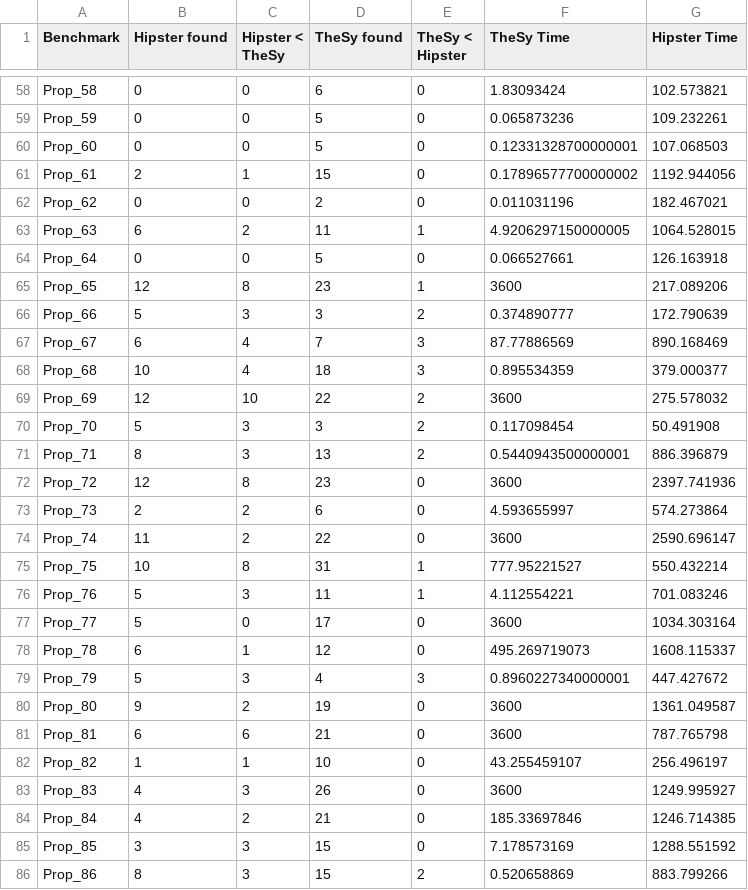
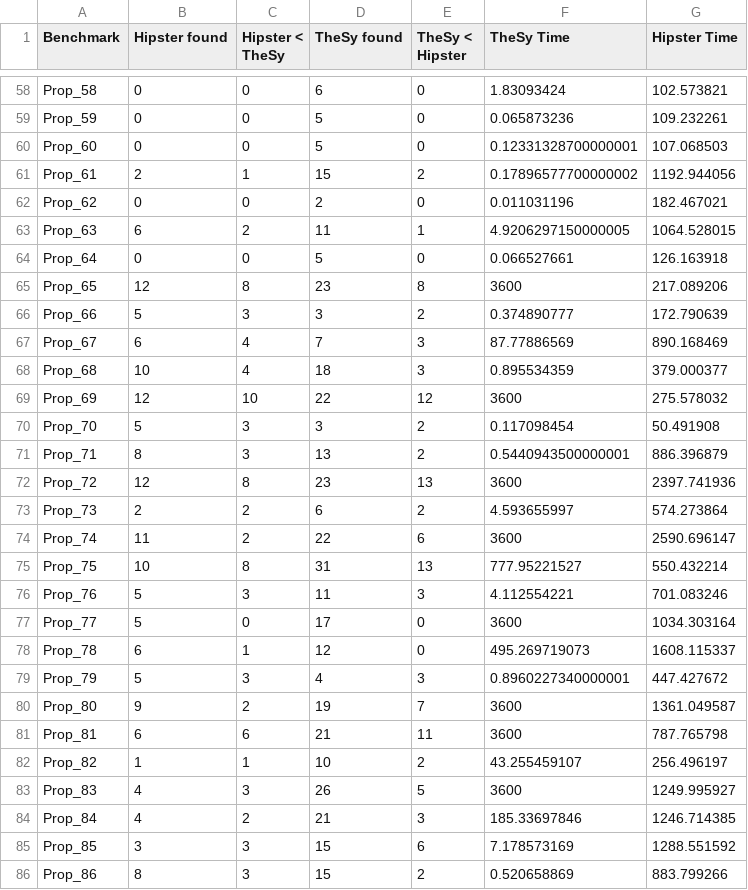
Before and after one commit to eytans/TheSy, a CSV file: chart.csv, drawn as a sheet; only a part is shown, gaps mark what is left out; the diff covers the shown part only.

```diff
--- a/chart.csv
+++ b/chart.csv
@@ -60,3 +60,3 @@ Prop_59,0,0,5,0,0.065873236,109.232261
 Prop_60,0,0,5,0,0.12331328700000001,107.068503
-Prop_61,2,1,15,0,0.17896577700000002,1192.944056
+Prop_61,2,1,15,2,0.17896577700000002,1192.944056
 Prop_62,0,0,2,0,0.011031196,182.467021
@@ -64,3 +64,3 @@ Prop_63,6,2,11,1,4.9206297150000005,1064.528015
 Prop_64,0,0,5,0,0.066527661,126.163918
-Prop_65,12,8,23,1,3600,217.089206
+Prop_65,12,8,23,8,3600,217.089206
 Prop_66,5,3,3,2,0.374890777,172.790639
@@ -68,10 +68,10 @@ Prop_67,6,4,7,3,87.77886569,890.168469
 Prop_68,10,4,18,3,0.895534359,379.000377
-Prop_69,12,10,22,2,3600,275.578032
+Prop_69,12,10,22,12,3600,275.578032
 Prop_70,5,3,3,2,0.117098454,50.491908
 Prop_71,8,3,13,2,0.5440943500000001,886.396879
-Prop_72,12,8,23,0,3600,2397.741936
-Prop_73,2,2,6,0,4.593655997,574.273864
-Prop_74,11,2,22,0,3600,2590.696147
-Prop_75,10,8,31,1,777.95221527,550.432214
-Prop_76,5,3,11,1,4.112554221,701.083246
+Prop_72,12,8,23,13,3600,2397.741936
+Prop_73,2,2,6,2,4.593655997,574.273864
+Prop_74,11,2,22,6,3600,2590.696147
+Prop_75,10,8,31,13,777.95221527,550.432214
+Prop_76,5,3,11,3,4.112554221,701.083246
 Prop_77,5,0,17,0,3600,1034.303164
@@ -79,8 +79,8 @@ Prop_78,6,1,12,0,495.269719073,1608.115337
 Prop_79,5,3,4,3,0.8960227340000001,447.427672
-Prop_80,9,2,19,0,3600,1361.049587
-Prop_81,6,6,21,0,3600,787.765798
-Prop_82,1,1,10,0,43.255459107,256.496197
-Prop_83,4,3,26,0,3600,1249.995927
-Prop_84,4,2,21,0,185.33697846,1246.714385
-Prop_85,3,3,15,0,7.178573169,1288.551592
+Prop_80,9,2,19,7,3600,1361.049587
+Prop_81,6,6,21,11,3600,787.765798
+Prop_82,1,1,10,2,43.255459107,256.496197
+Prop_83,4,3,26,5,3600,1249.995927
+Prop_84,4,2,21,3,185.33697846,1246.714385
+Prop_85,3,3,15,6,7.178573169,1288.551592
 Prop_86,8,3,15,2,0.520658869,883.799266
```
Also changed, not shown: 32 edited cells elsewhere in this file, 55 other files.
